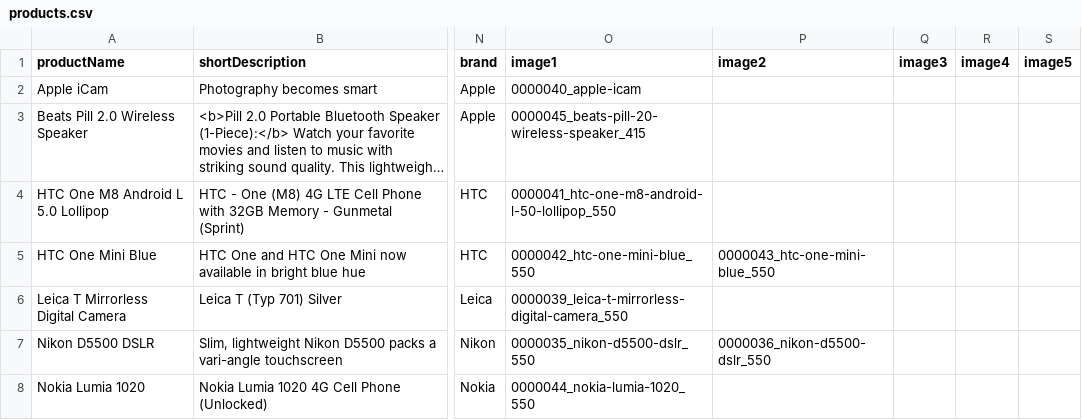
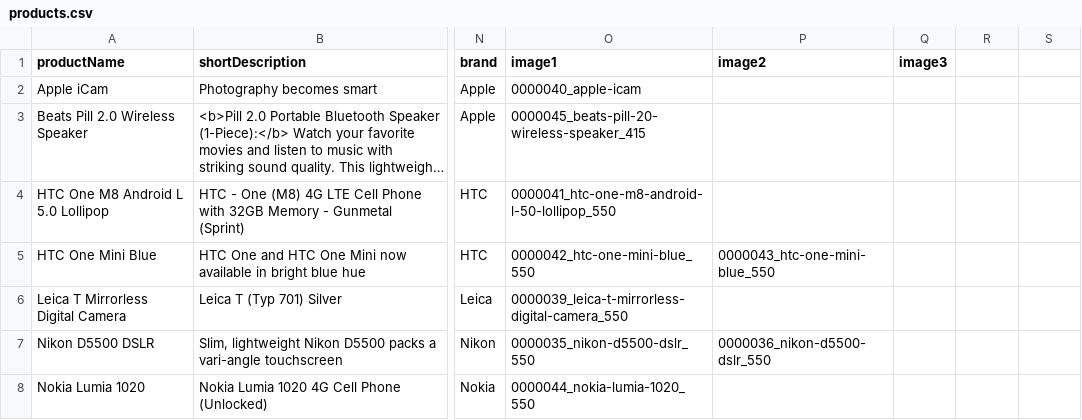
Before and after one commit to anujgu1403/GCP_CODE_REPO, a CSV file: search-service/docker/etl/csv/products.csv, drawn as a sheet; only a part is shown, gaps mark what is left out; long unchanged cells end in …; the diff names each change by its address in the sheet, - before the commit and + after, or states it on an @@ line.

```diff
--- a/search-service/docker/etl/csv/products.csv
+++ b/search-service/docker/etl/csv/products.csv
-R1: image4
+R1: (empty)
-S1: image5
+S1: (empty)
```
Also changed, not shown: 10 other files.
